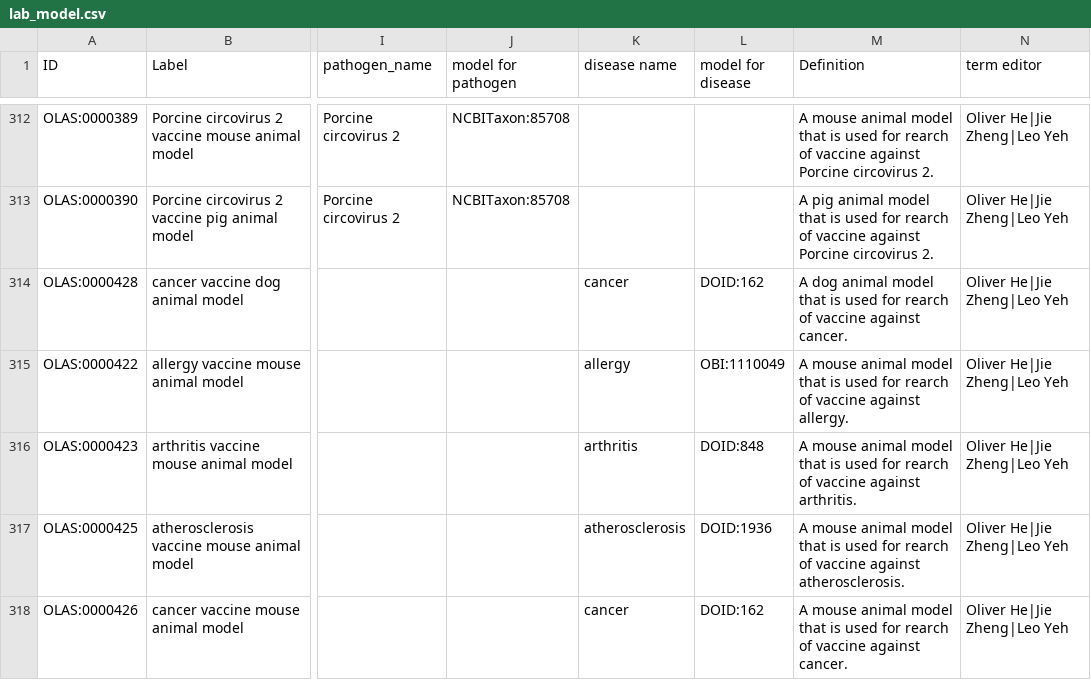
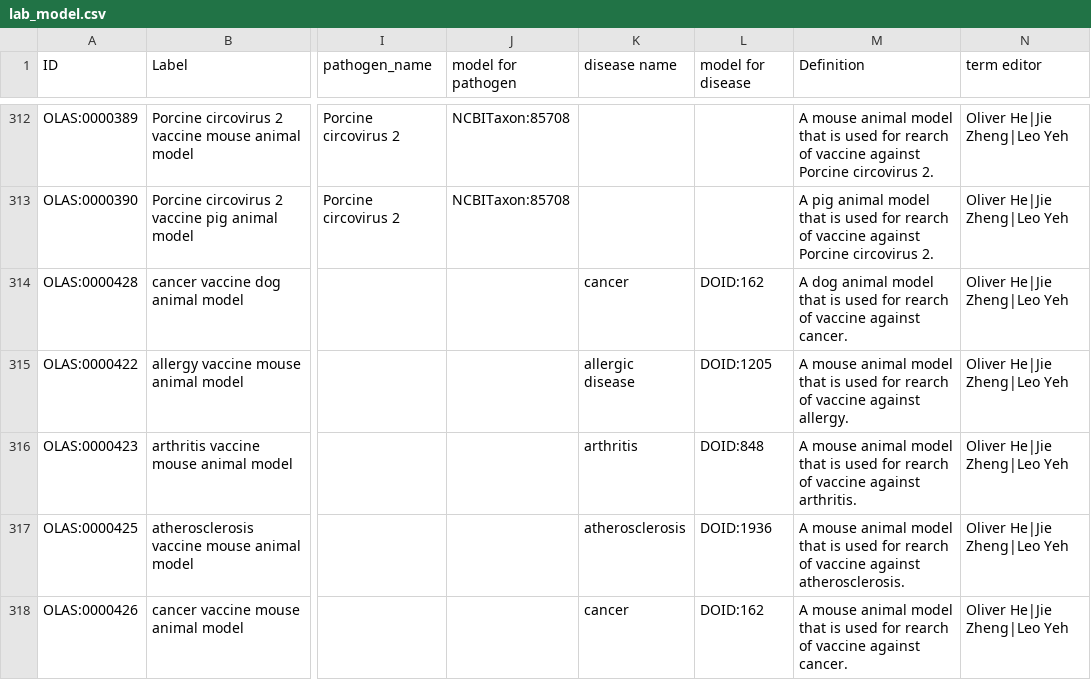
Before and after one commit to OLAS-ontology/OLAS, a CSV file: src/ontology/templates/lab_model.csv, drawn as a sheet; only a part is shown, gaps mark what is left out; the diff names each change by its address in the sheet, - before the commit and + after, or states it on an @@ line.

Commit message:
replace OBI:alergy with DOID one

```diff
--- a/src/ontology/templates/lab_model.csv
+++ b/src/ontology/templates/lab_model.csv
-K315 (disease name): allergy
+K315 (disease name): allergic disease
-L315 (model for disease): OBI:1110049
+L315 (model for disease): DOID:1205
```
Also changed, not shown: 5 other files.
